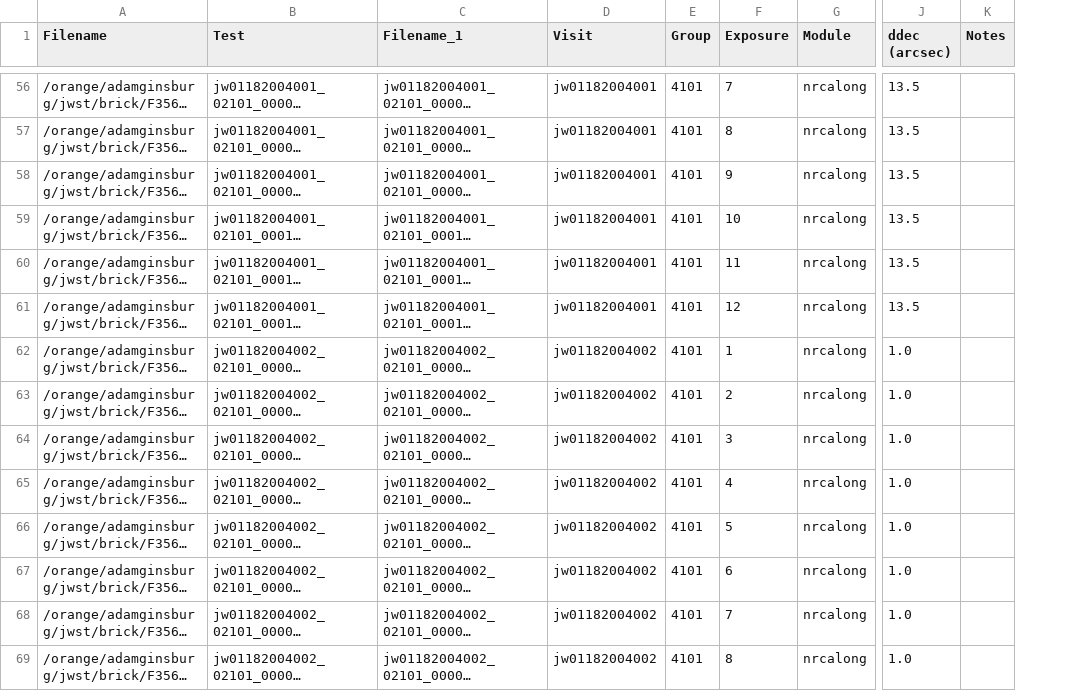
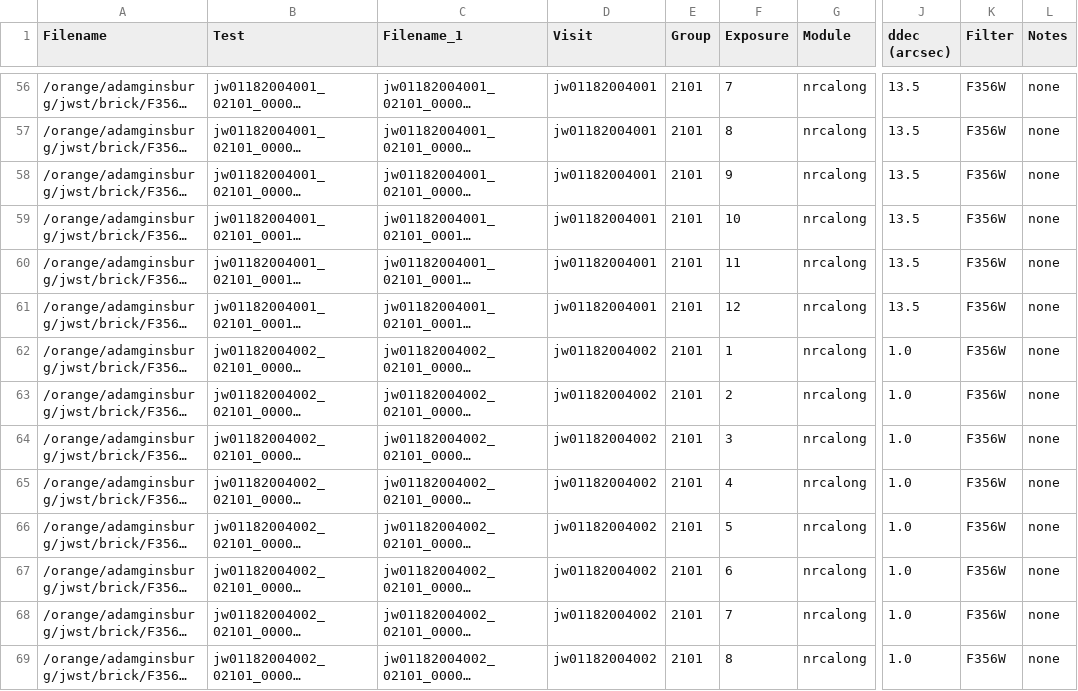
Before and after one commit to keflavich/brick-jwst-2221, a CSV file: offsets/Offsets_JWST_Brick1182.csv, drawn as a sheet; only a part is shown, gaps mark what is left out; long unchanged cells end in …; addresses are those after the commit; the diff covers the shown part only; the diff names each change by its address in the sheet, - before the commit and + after, or states it on an @@ line.

```diff
--- a/offsets/Offsets_JWST_Brick1182.csv
+++ b/offsets/Offsets_JWST_Brick1182.csv
+column K (Filter), rows 56-69: all F356W
-E56:E69 (Group): 4101
+E56:E69 (Group): 2101
-L56:L69 (Notes): (empty)
+L56:L69 (Notes): none
```
Also changed, not shown: 116 edited cells elsewhere in this file.
